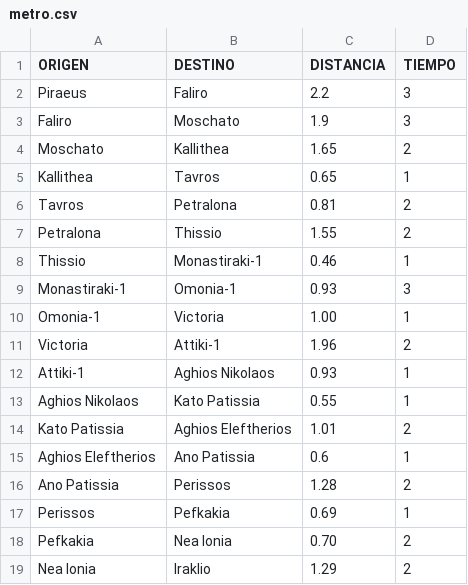
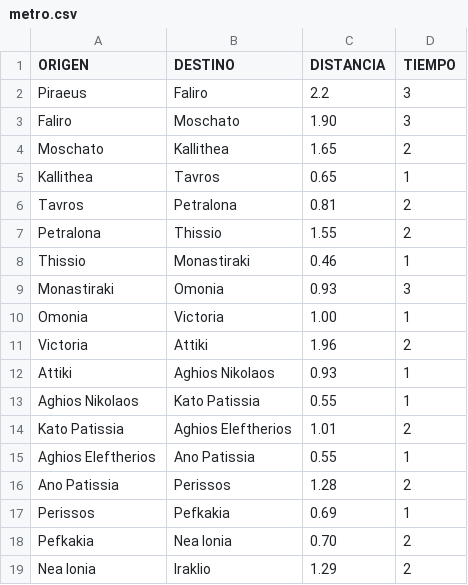
Before and after one commit to pablo-Tesoro/GPS-IA, a CSV file: Basura/metro.csv, drawn as a sheet; only a part is shown; the diff covers the shown part only.

```diff
--- a/Basura/metro.csv
+++ b/Basura/metro.csv
@@ -2,3 +2,3 @@ ORIGEN;DESTINO;DISTANCIA;TIEMPO
 Piraeus;Faliro;2.2;3
-Faliro;Moschato;1.9;3
+Faliro;Moschato;1.90;3
 Moschato;Kallithea;1.65;2
@@ -7,10 +7,10 @@ Tavros;Petralona;0.81;2
 Petralona;Thissio;1.55;2
-Thissio;Monastiraki-1;0.46;1
-Monastiraki-1;Omonia-1;0.93;3
-Omonia-1;Victoria;1.00;1
-Victoria;Attiki-1;1.96;2
-Attiki-1;Aghios Nikolaos;0.93;1
+Thissio;Monastiraki;0.46;1
+Monastiraki;Omonia;0.93;3
+Omonia;Victoria;1.00;1
+Victoria;Attiki;1.96;2
+Attiki;Aghios Nikolaos;0.93;1
 Aghios Nikolaos;Kato Patissia;0.55;1
 Kato Patissia;Aghios Eleftherios;1.01;2
-Aghios Eleftherios;Ano Patissia;0.6;1
+Aghios Eleftherios;Ano Patissia;0.55;1
 Ano Patissia;Perissos;1.28;2
```
Also changed, not shown: 1 added row, 4 removed rows and 11 edited cells elsewhere in this file, Basura/coordImg.csv, 13 other files.
